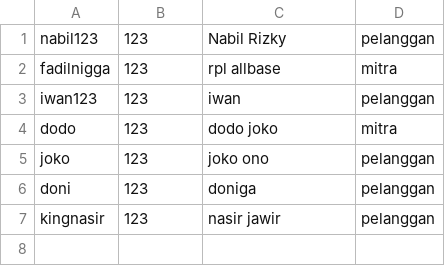
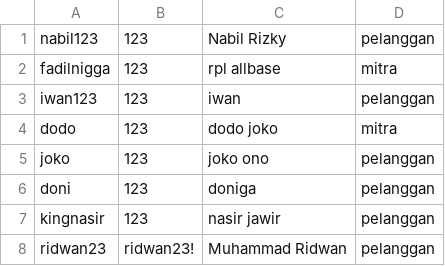
Before and after one commit to fadhil3310/justip_juara, a CSV file: akun.csv, drawn as a sheet.

```diff
--- a/akun.csv
+++ b/akun.csv
@@ -7 +7,2 @@ doni,123,doniga,pelanggan
 kingnasir,123,nasir jawir,pelanggan
+ridwan23,ridwan23!,Muhammad Ridwan,pelanggan
```
Also changed, not shown: 2 other files.
